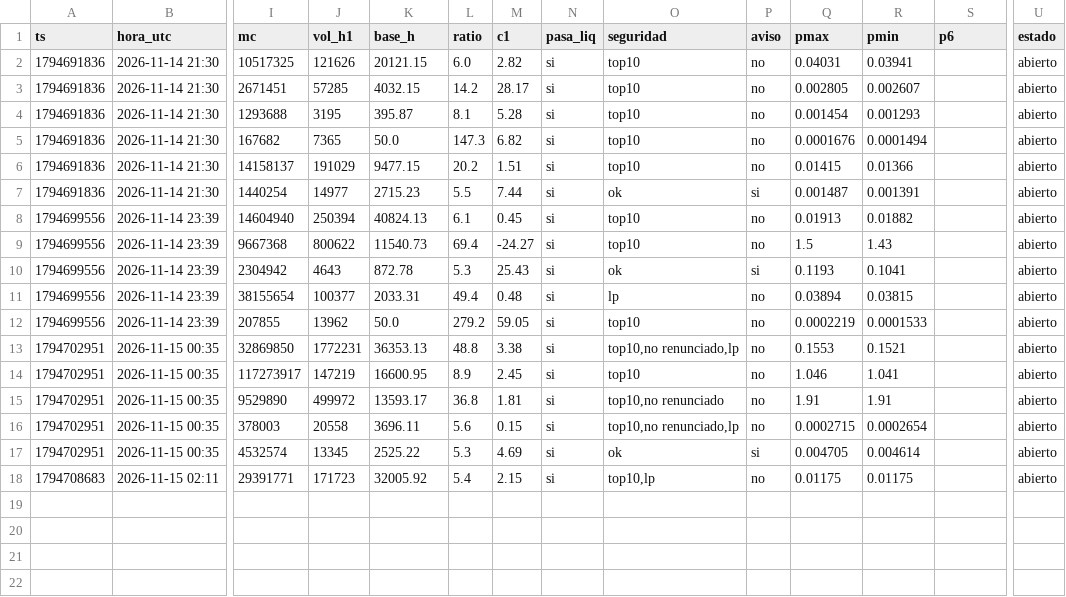
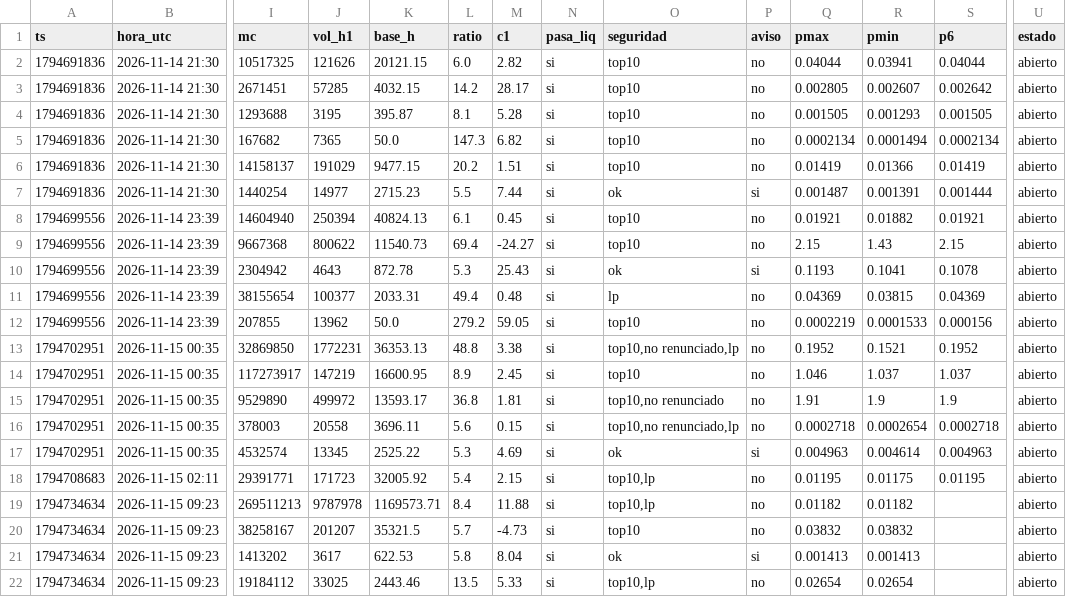
Before and after one commit to fjmunoznieves/desk-memecoins, a TSV file: datos/h16_resurrecciones.tsv, drawn as a sheet; only a part is shown, gaps mark what is left out; rows hold the shown columns only; the diff names each change by its address in the sheet, - before the commit and + after, or states it on an @@ line.

```diff
--- a/datos/h16_resurrecciones.tsv
+++ b/datos/h16_resurrecciones.tsv
-Q2 (pmax): 0.04031
+Q2 (pmax): 0.04044
-S2 (p6): (empty)
+S2 (p6): 0.04044
-S3 (p6): (empty)
+S3 (p6): 0.002642
-Q4 (pmax): 0.001454
+Q4 (pmax): 0.001505
-S4 (p6): (empty)
+S4 (p6): 0.001505
-Q5 (pmax): 0.0001676
+Q5 (pmax): 0.0002134
-S5 (p6): (empty)
+S5 (p6): 0.0002134
-Q6 (pmax): 0.01415
+Q6 (pmax): 0.01419
-S6 (p6): (empty)
+S6 (p6): 0.01419
-S7 (p6): (empty)
+S7 (p6): 0.001444
-Q8 (pmax): 0.01913
+Q8 (pmax): 0.01921
-S8 (p6): (empty)
+S8 (p6): 0.01921
-Q9 (pmax): 1.5
+Q9 (pmax): 2.15
-S9 (p6): (empty)
+S9 (p6): 2.15
-S10 (p6): (empty)
+S10 (p6): 0.1078
-Q11 (pmax): 0.03894
+Q11 (pmax): 0.04369
-S11 (p6): (empty)
+S11 (p6): 0.04369
-S12 (p6): (empty)
+S12 (p6): 0.000156
-Q13 (pmax): 0.1553
+Q13 (pmax): 0.1952
-S13 (p6): (empty)
+S13 (p6): 0.1952
-R14 (pmin): 1.041
+R14 (pmin): 1.037
-S14 (p6): (empty)
+S14 (p6): 1.037
-R15 (pmin): 1.91
+R15 (pmin): 1.9
-S15 (p6): (empty)
+S15 (p6): 1.9
-Q16 (pmax): 0.0002715
+Q16 (pmax): 0.0002718
-S16 (p6): (empty)
+S16 (p6): 0.0002718
-Q17 (pmax): 0.004705
+Q17 (pmax): 0.004963
-S17 (p6): (empty)
+S17 (p6): 0.004963
-Q18 (pmax): 0.01175
+Q18 (pmax): 0.01195
-S18 (p6): (empty)
+S18 (p6): 0.01195
+row 19: 1794734634 | 2026-11-15 09:23 | 269511213 | 9787978 | 1169573.71 | 8.4 | 11.88 | si | top10,lp | no | 0.01182 | 0.01182 |  | abierto
+row 20: 1794734634 | 2026-11-15 09:23 | 38258167 | 201207 | 35321.5 | 5.7 | -4.73 | si | top10 | no | 0.03832 | 0.03832 |  | abierto
+row 21: 1794734634 | 2026-11-15 09:23 | 1413202 | 3617 | 622.53 | 5.8 | 8.04 | si | ok | si | 0.001413 | 0.001413 |  | abierto
+row 22: 1794734634 | 2026-11-15 09:23 | 19184112 | 33025 | 2443.46 | 13.5 | 5.33 | si | top10,lp | no | 0.02654 | 0.02654 |  | abierto
```
Also changed, not shown: datos/estudio_reglas_sombra.tsv, datos/h19_huecos.tsv, 7 other files.
